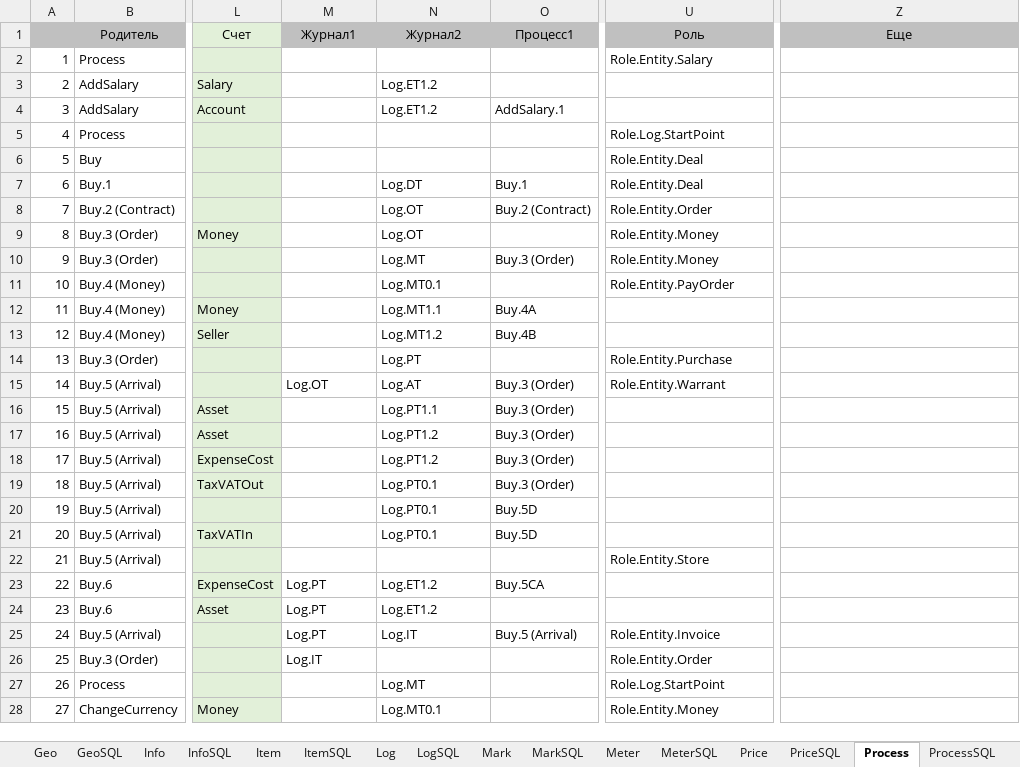
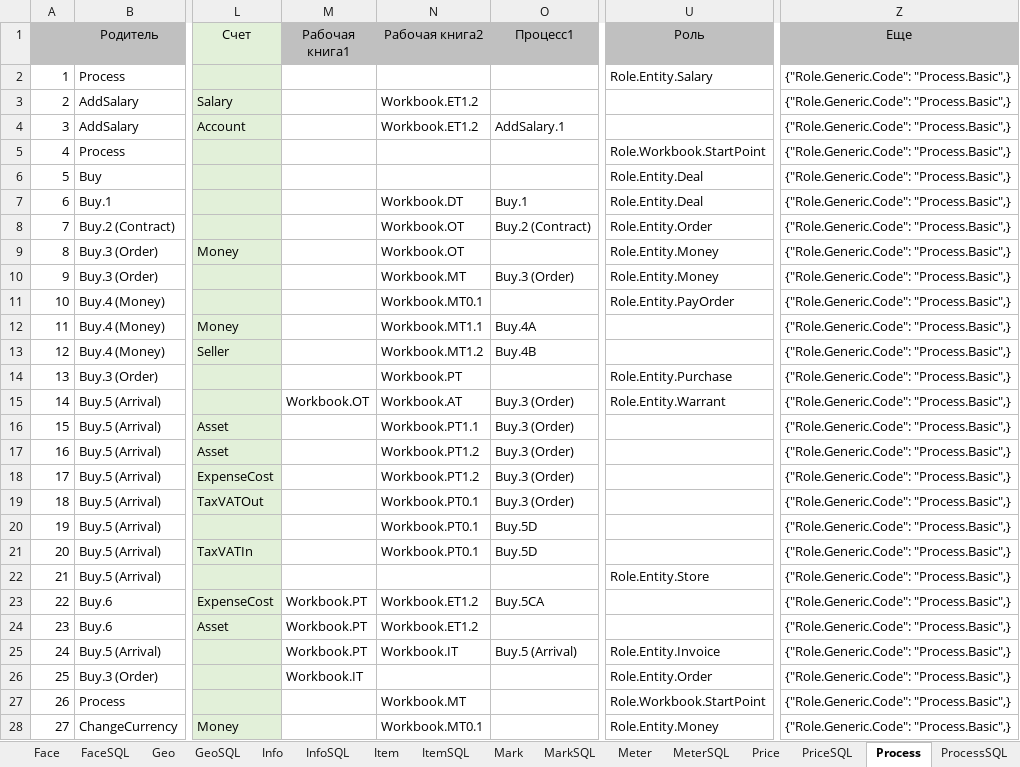
Before and after one commit to KursakovSA/AccBase, an Excel workbook: BaseNo1C_database_tables.xlsx, sheet Process, drawn as a sheet; only a part is shown, gaps mark what is left out; values as stored, in another font and other column widths than the file's, no borders; the diff covers the shown part only; the diff names each change by its address in the sheet, - before the commit and + after, or states it on an @@ line.

```diff
--- a/BaseNo1C_database_tables.xlsx (sheet Process)
+++ b/BaseNo1C_database_tables.xlsx (sheet Process)
-M1: Журнал1
+M1: Рабочая книга1
-N1: Журнал2
+N1: Рабочая книга2
-Z2:Z28 (Еще): (empty)
+Z2:Z28 (Еще): {"Role.Generic.Code": "Process.Basic",}
-N3:N4 (Рабочая книга2): Log.ET1.2
+N3:N4 (Рабочая книга2): Workbook.ET1.2
-U5 (Роль): Role.Log.StartPoint
+U5 (Роль): Role.Workbook.StartPoint
-N7 (Рабочая книга2): Log.DT
+N7 (Рабочая книга2): Workbook.DT
-N8:N9 (Рабочая книга2): Log.OT
+N8:N9 (Рабочая книга2): Workbook.OT
-N10 (Рабочая книга2): Log.MT
+N10 (Рабочая книга2): Workbook.MT
-N11 (Рабочая книга2): Log.MT0.1
+N11 (Рабочая книга2): Workbook.MT0.1
-N12 (Рабочая книга2): Log.MT1.1
+N12 (Рабочая книга2): Workbook.MT1.1
-N13 (Рабочая книга2): Log.MT1.2
+N13 (Рабочая книга2): Workbook.MT1.2
-N14 (Рабочая книга2): Log.PT
+N14 (Рабочая книга2): Workbook.PT
-M15 (Рабочая книга1): Log.OT
+M15 (Рабочая книга1): Workbook.OT
-N15 (Рабочая книга2): Log.AT
+N15 (Рабочая книга2): Workbook.AT
-N16 (Рабочая книга2): Log.PT1.1
+N16 (Рабочая книга2): Workbook.PT1.1
-N17:N18 (Рабочая книга2): Log.PT1.2
+N17:N18 (Рабочая книга2): Workbook.PT1.2
-N19:N21 (Рабочая книга2): Log.PT0.1
+N19:N21 (Рабочая книга2): Workbook.PT0.1
-M23:M25 (Рабочая книга1): Log.PT
+M23:M25 (Рабочая книга1): Workbook.PT
-N23:N24 (Рабочая книга2): Log.ET1.2
+N23:N24 (Рабочая книга2): Workbook.ET1.2
-N25 (Рабочая книга2): Log.IT
+N25 (Рабочая книга2): Workbook.IT
-M26 (Рабочая книга1): Log.IT
+M26 (Рабочая книга1): Workbook.IT
-N27 (Рабочая книга2): Log.MT
+N27 (Рабочая книга2): Workbook.MT
-U27 (Роль): Role.Log.StartPoint
+U27 (Роль): Role.Workbook.StartPoint
-N28 (Рабочая книга2): Log.MT0.1
+N28 (Рабочая книга2): Workbook.MT0.1
```
Also changed, not shown: 399 edited cells elsewhere in this sheet, sheet Workbook, sheet Account, sheet WorkbookSQL, sheet Role, sheet RoleSQL, sheet Info, 27 more sheets, other sheet tabs.
